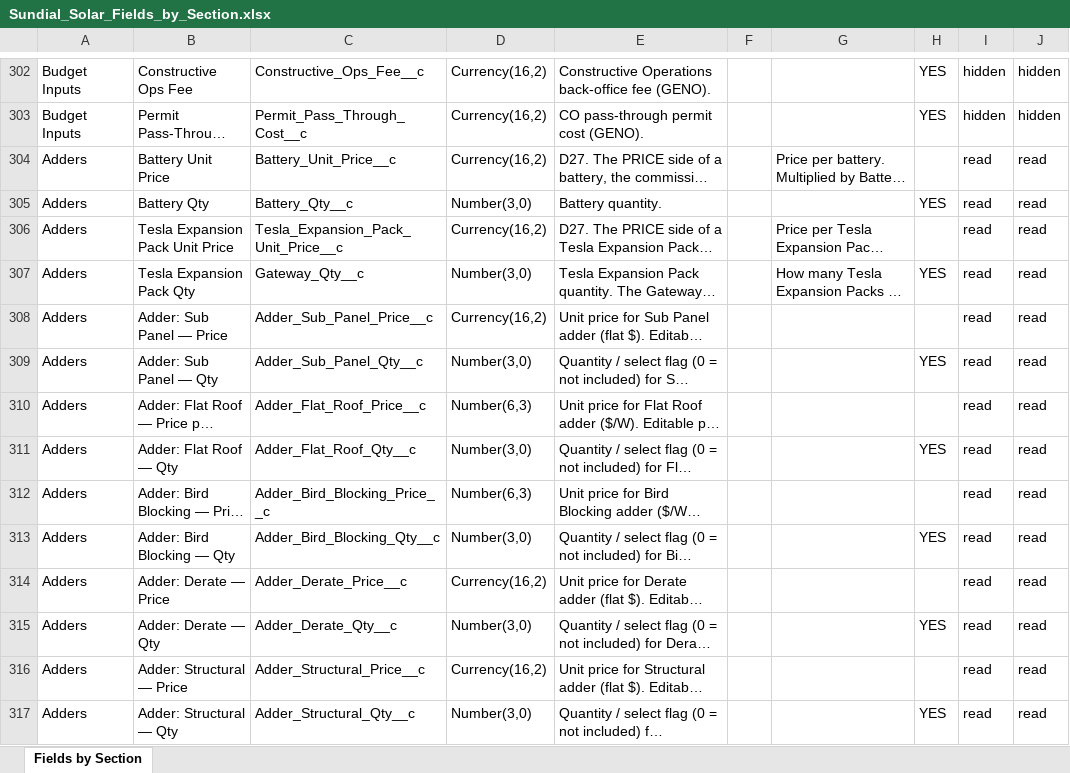
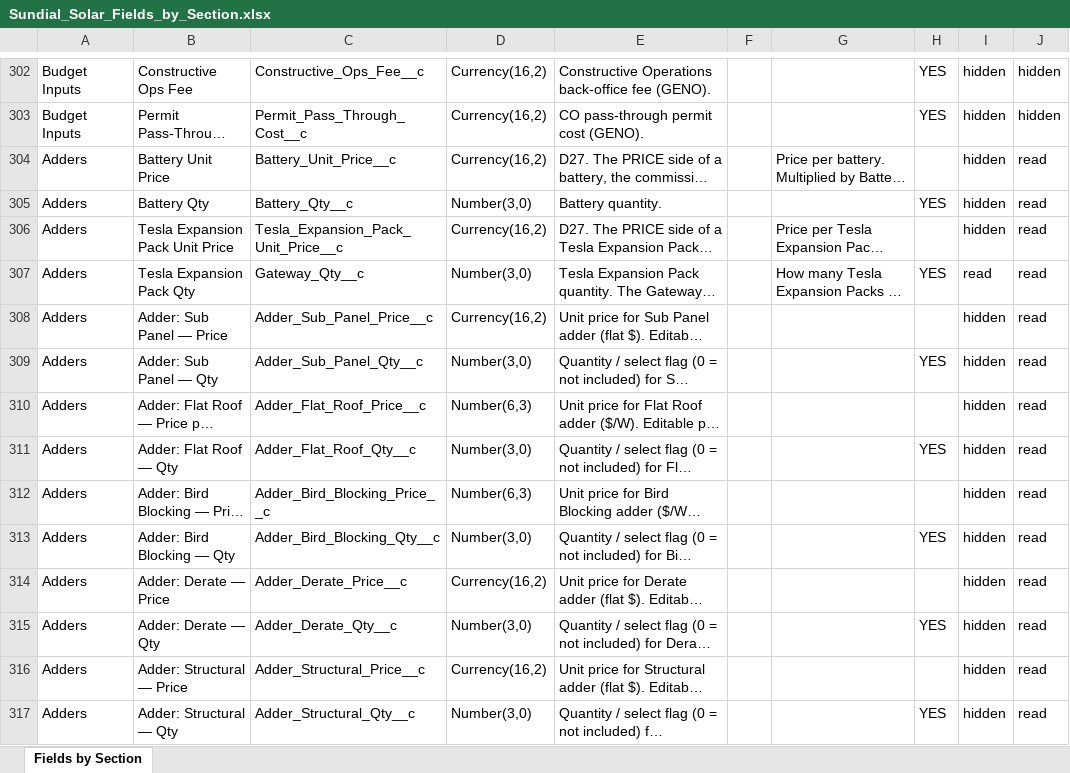
Before and after one commit to ConstructiveOps/sundial-core, an Excel workbook: docs/Sundial_Solar_Fields_by_Section.xlsx, sheet Fields by Section, drawn as a sheet; only a part is shown, gaps mark what is left out; long unchanged cells end in …; values as stored, in another font and other column widths than the file's, no borders; the diff covers the shown part only; the diff names each change by its address in the sheet, - before the commit and + after, or states it on an @@ line.

```diff
--- a/docs/Sundial_Solar_Fields_by_Section.xlsx (sheet Fields by Section)
+++ b/docs/Sundial_Solar_Fields_by_Section.xlsx (sheet Fields by Section)
-I304:I306: read
+I304:I306: hidden
-I308:I317: read
+I308:I317: hidden
```
Also changed, not shown: 212 edited cells elsewhere in this sheet, docs/Sundial_Customer__c_Field_Design.xlsx, 7 other files.
